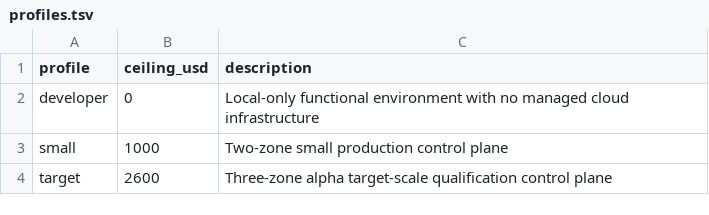
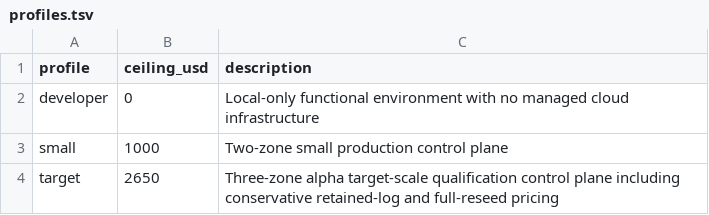
Before and after one commit to ArdurAI/veer, a TSV file: docs/architecture/cost-model/profiles.tsv, drawn as a sheet.

```diff
--- a/docs/architecture/cost-model/profiles.tsv
+++ b/docs/architecture/cost-model/profiles.tsv
@@ -3,2 +3,2 @@ developer	0	Local-only functional environment with no managed cloud infrastructu
 small	1000	Two-zone small production control plane
-target	2600	Three-zone alpha target-scale qualification control plane
+target	2650	Three-zone alpha target-scale qualification control plane including conservative retained-log and full-reseed pricing
```
Also changed, not shown: docs/architecture/cost-model/inputs.tsv, docs/architecture/cost-model/sources.tsv, 3 other files.
